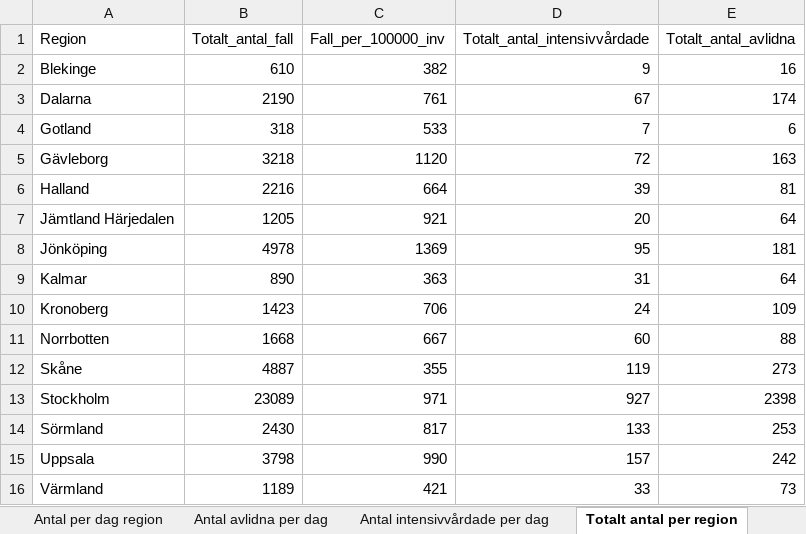
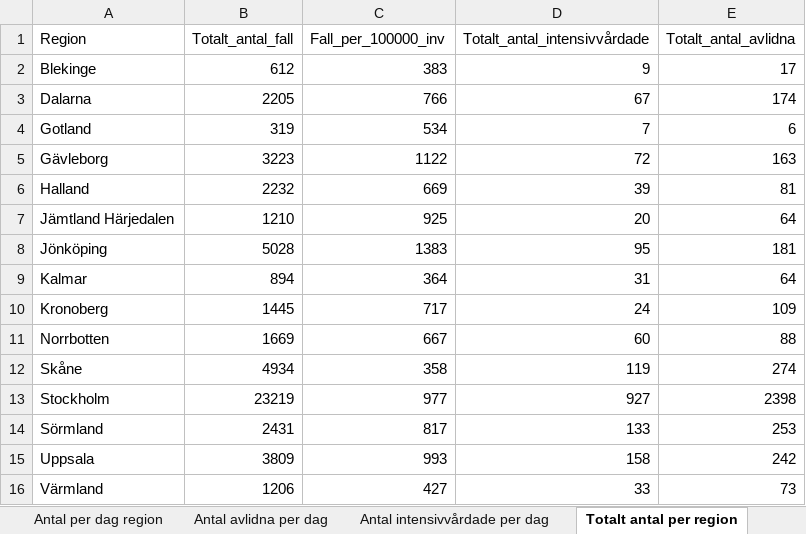
Before and after one commit to adamaltmejd/sse_cern, an Excel workbook: data/FHM/FHM_latest.xlsx, sheet Totalt antal per region, drawn as a sheet; only a part is shown; values as stored, in another font and other column widths than the file's, no borders; the diff covers the shown part only; the diff names each change by its address in the sheet, - before the commit and + after, or states it on an @@ line.

```diff
--- a/data/FHM/FHM_latest.xlsx (sheet Totalt antal per region)
+++ b/data/FHM/FHM_latest.xlsx (sheet Totalt antal per region)
-B2 (Totalt_antal_fall): 610
+B2 (Totalt_antal_fall): 612
-C2 (Fall_per_100000_inv): 382
+C2 (Fall_per_100000_inv): 383
-E2 (Totalt_antal_avlidna): 16
+E2 (Totalt_antal_avlidna): 17
-B3 (Totalt_antal_fall): 2190
+B3 (Totalt_antal_fall): 2205
-C3 (Fall_per_100000_inv): 761
+C3 (Fall_per_100000_inv): 766
-B4 (Totalt_antal_fall): 318
+B4 (Totalt_antal_fall): 319
-C4 (Fall_per_100000_inv): 533
+C4 (Fall_per_100000_inv): 534
-B5 (Totalt_antal_fall): 3218
+B5 (Totalt_antal_fall): 3223
-C5 (Fall_per_100000_inv): 1120
+C5 (Fall_per_100000_inv): 1122
-B6 (Totalt_antal_fall): 2216
+B6 (Totalt_antal_fall): 2232
-C6 (Fall_per_100000_inv): 664
+C6 (Fall_per_100000_inv): 669
-B7 (Totalt_antal_fall): 1205
+B7 (Totalt_antal_fall): 1210
-C7 (Fall_per_100000_inv): 921
+C7 (Fall_per_100000_inv): 925
-B8 (Totalt_antal_fall): 4978
+B8 (Totalt_antal_fall): 5028
-C8 (Fall_per_100000_inv): 1369
+C8 (Fall_per_100000_inv): 1383
-B9 (Totalt_antal_fall): 890
+B9 (Totalt_antal_fall): 894
-C9 (Fall_per_100000_inv): 363
+C9 (Fall_per_100000_inv): 364
-B10 (Totalt_antal_fall): 1423
+B10 (Totalt_antal_fall): 1445
-C10 (Fall_per_100000_inv): 706
+C10 (Fall_per_100000_inv): 717
-B11 (Totalt_antal_fall): 1668
+B11 (Totalt_antal_fall): 1669
-B12 (Totalt_antal_fall): 4887
+B12 (Totalt_antal_fall): 4934
-C12 (Fall_per_100000_inv): 355
+C12 (Fall_per_100000_inv): 358
-E12 (Totalt_antal_avlidna): 273
+E12 (Totalt_antal_avlidna): 274
-B13 (Totalt_antal_fall): 23089
+B13 (Totalt_antal_fall): 23219
-C13 (Fall_per_100000_inv): 971
+C13 (Fall_per_100000_inv): 977
-B14 (Totalt_antal_fall): 2430
+B14 (Totalt_antal_fall): 2431
-B15 (Totalt_antal_fall): 3798
+B15 (Totalt_antal_fall): 3809
-C15 (Fall_per_100000_inv): 990
+C15 (Fall_per_100000_inv): 993
-D15 (Totalt_antal_intensivvårdade): 157
+D15 (Totalt_antal_intensivvårdade): 158
-B16 (Totalt_antal_fall): 1189
+B16 (Totalt_antal_fall): 1206
-C16 (Fall_per_100000_inv): 421
+C16 (Fall_per_100000_inv): 427
```
Also changed, not shown: 12 edited cells elsewhere in this sheet, sheet Antal per dag region, sheet Totalt antal per åldersgrupp, sheet Antal avlidna per dag, sheet Antal intensivvårdade per dag, sheet Totalt antal per kön, other sheet tabs, 5 other files.
